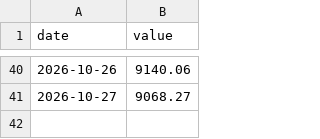
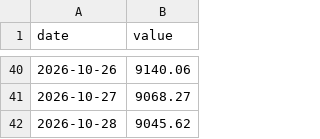
Before and after one commit to HYC1102/ATR-breakout-strategy, a CSV file: data/paper_etf_equity.csv, drawn as a sheet; only a part is shown, gaps mark what is left out; the diff names each change by its address in the sheet, - before the commit and + after, or states it on an @@ line.

```diff
--- a/data/paper_etf_equity.csv
+++ b/data/paper_etf_equity.csv
+row 42: 2026-10-28 | 9045.62
```
Also changed, not shown: 2 other files.
